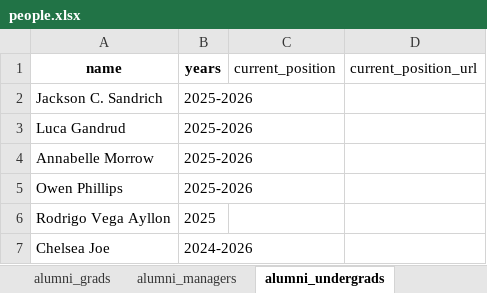
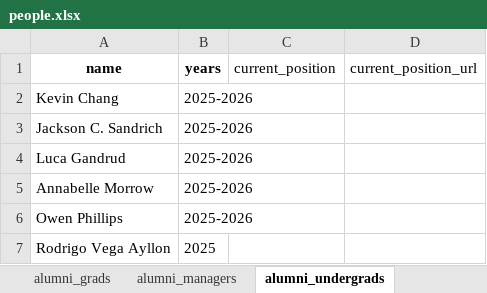
Before and after one commit to ContextLab/contextlab.github.io, an Excel workbook: data/people.xlsx, sheet alumni_undergrads, drawn as a sheet; only a part is shown; the shorter side is filled out with more unchanged rows; values as stored, in another font and other column widths than the file's, no borders; the diff names each change by its address in the sheet, - before the commit and + after, or states it on an @@ line.

```diff
--- a/data/people.xlsx (sheet alumni_undergrads)
+++ b/data/people.xlsx (sheet alumni_undergrads)
+row 2: Kevin Chang | 2025-2026
```
Also changed, not shown: sheet members, 2 other files.
